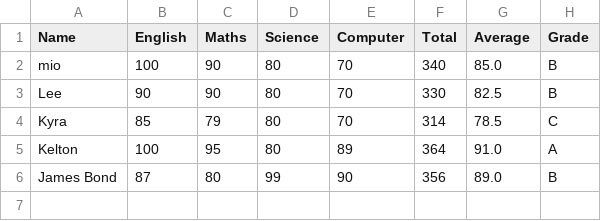
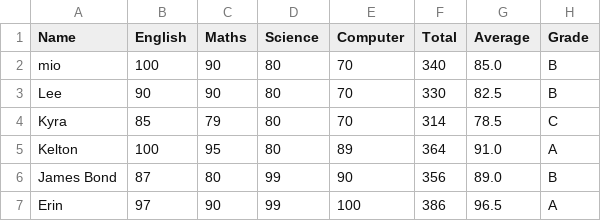
Before and after one commit to mr-temiitayo/pythonstreamlit, a CSV file: students/kelton/Studentdb.csv, drawn as a sheet.

```diff
--- a/students/kelton/Studentdb.csv
+++ b/students/kelton/Studentdb.csv
@@ -6 +6,2 @@ Kelton,100,95,80,89,364,91.0,A
 James Bond,87,80,99,90,356,89.0,B
+Erin,97,90,99,100,386,96.5,A
```
Also changed, not shown: 2 other files.
